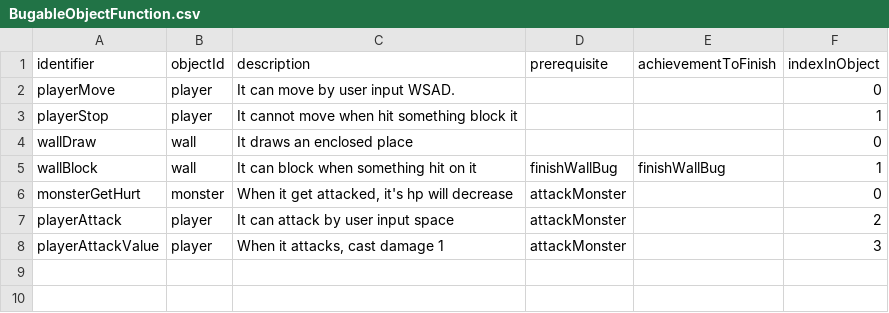
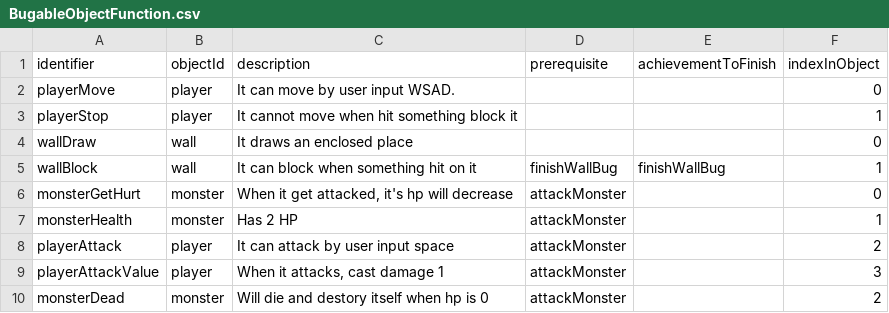
Before and after one commit to flavedogame/Find-A-Bug, a CSV file: Assets/StreamingAssets/BugableObjectFunction.csv, drawn as a sheet.

```diff
--- a/Assets/StreamingAssets/BugableObjectFunction.csv
+++ b/Assets/StreamingAssets/BugableObjectFunction.csv
@@ -6,3 +6,5 @@ wallBlock,wall,It can block when something hit on it,finishWallBug,finishWallBug
 monsterGetHurt,monster,"When it get attacked, it's hp will decrease",attackMonster,,0
+monsterHealth,monster,Has 2 HP,attackMonster,,1
 playerAttack,player,It can attack by user input space,attackMonster,,2
 playerAttackValue,player,"When it attacks, cast damage 1",attackMonster,,3
+monsterDead,monster,Will die and destory itself when hp is 0,attackMonster,,2
```
Also changed, not shown: 5 other files.
